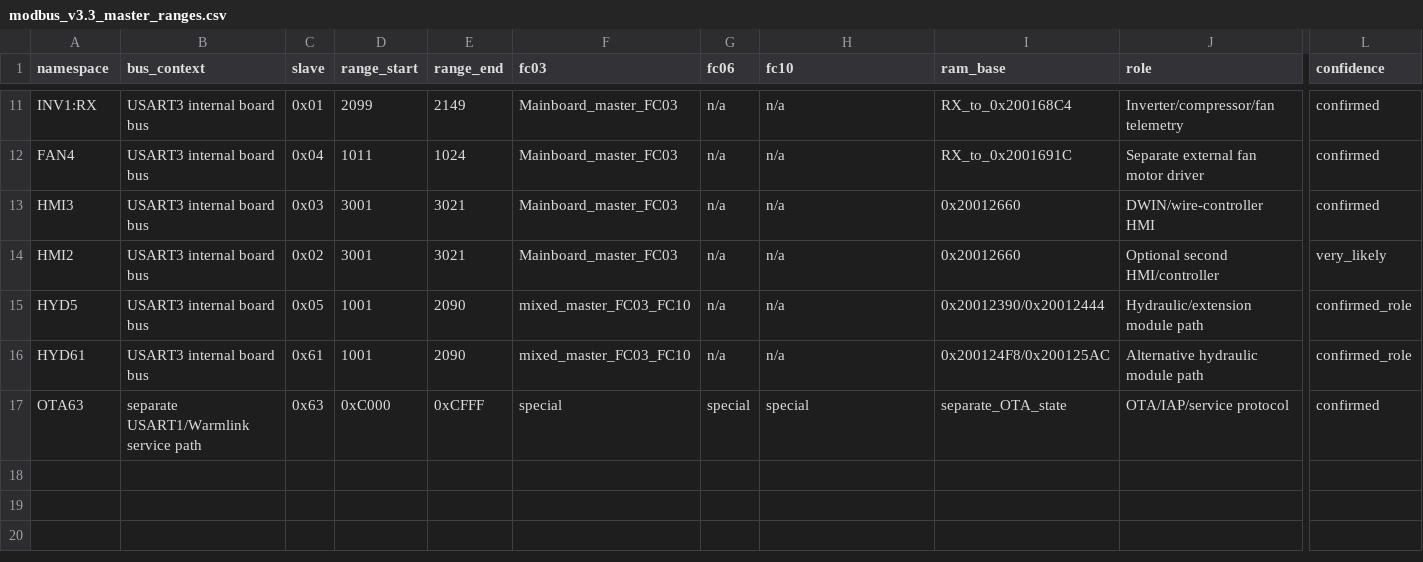
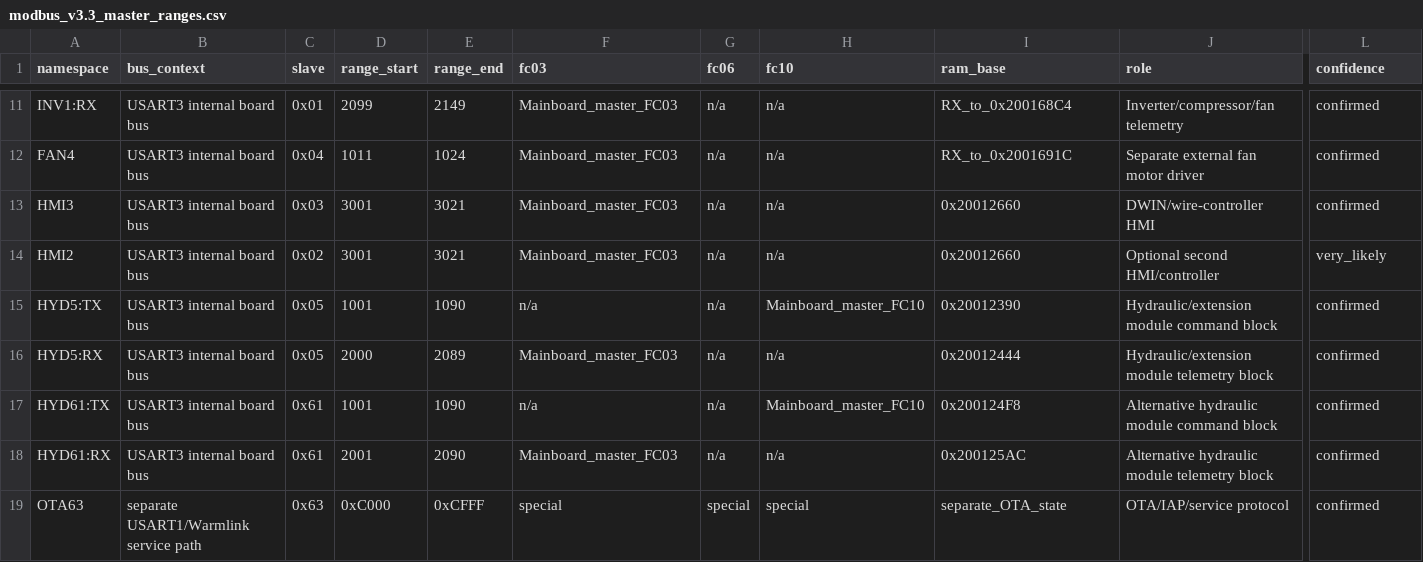
Before and after one commit to dosordie/FoxAir_updater, a CSV file: docs/reverse_engineering/modbus_v3.3_master_ranges.csv, drawn as a sheet; only a part is shown, gaps mark what is left out; addresses are those after the commit; rows hold the shown columns only; the diff names each change by its address in the sheet, - before the commit and + after, or states it on an @@ line.

Commit message:
docs: split hydraulic Modbus TX and RX ranges

```diff
--- a/docs/reverse_engineering/modbus_v3.3_master_ranges.csv
+++ b/docs/reverse_engineering/modbus_v3.3_master_ranges.csv
+row 15: HYD5:TX | USART3 internal board bus | 0x05 | 1001 | 1090 | n/a | n/a | Mainboard_master_FC10 | 0x20012390 | Hydraulic/extension module command block | confirmed
-A16 (namespace): HYD5
+A16 (namespace): HYD5:RX
-D16 (range_start): 1001
+D16 (range_start): 2000
-E16 (range_end): 2090
+E16 (range_end): 2089
-F16 (fc03): mixed_master_FC03_FC10
+F16 (fc03): Mainboard_master_FC03
-I16 (ram_base): 0x20012390/0x20012444
+I16 (ram_base): 0x20012444
-J16 (role): Hydraulic/extension module path
+J16 (role): Hydraulic/extension module telemetry block
-L16 (confidence): confirmed_role
+L16 (confidence): confirmed
+row 17: HYD61:TX | USART3 internal board bus | 0x61 | 1001 | 1090 | n/a | n/a | Mainboard_master_FC10 | 0x200124F8 | Alternative hydraulic module command block | confirmed
-A18 (namespace): HYD61
+A18 (namespace): HYD61:RX
-D18 (range_start): 1001
+D18 (range_start): 2001
-F18 (fc03): mixed_master_FC03_FC10
+F18 (fc03): Mainboard_master_FC03
-I18 (ram_base): 0x200124F8/0x200125AC
+I18 (ram_base): 0x200125AC
-J18 (role): Alternative hydraulic module path
+J18 (role): Alternative hydraulic module telemetry block
-L18 (confidence): confirmed_role
+L18 (confidence): confirmed
```
